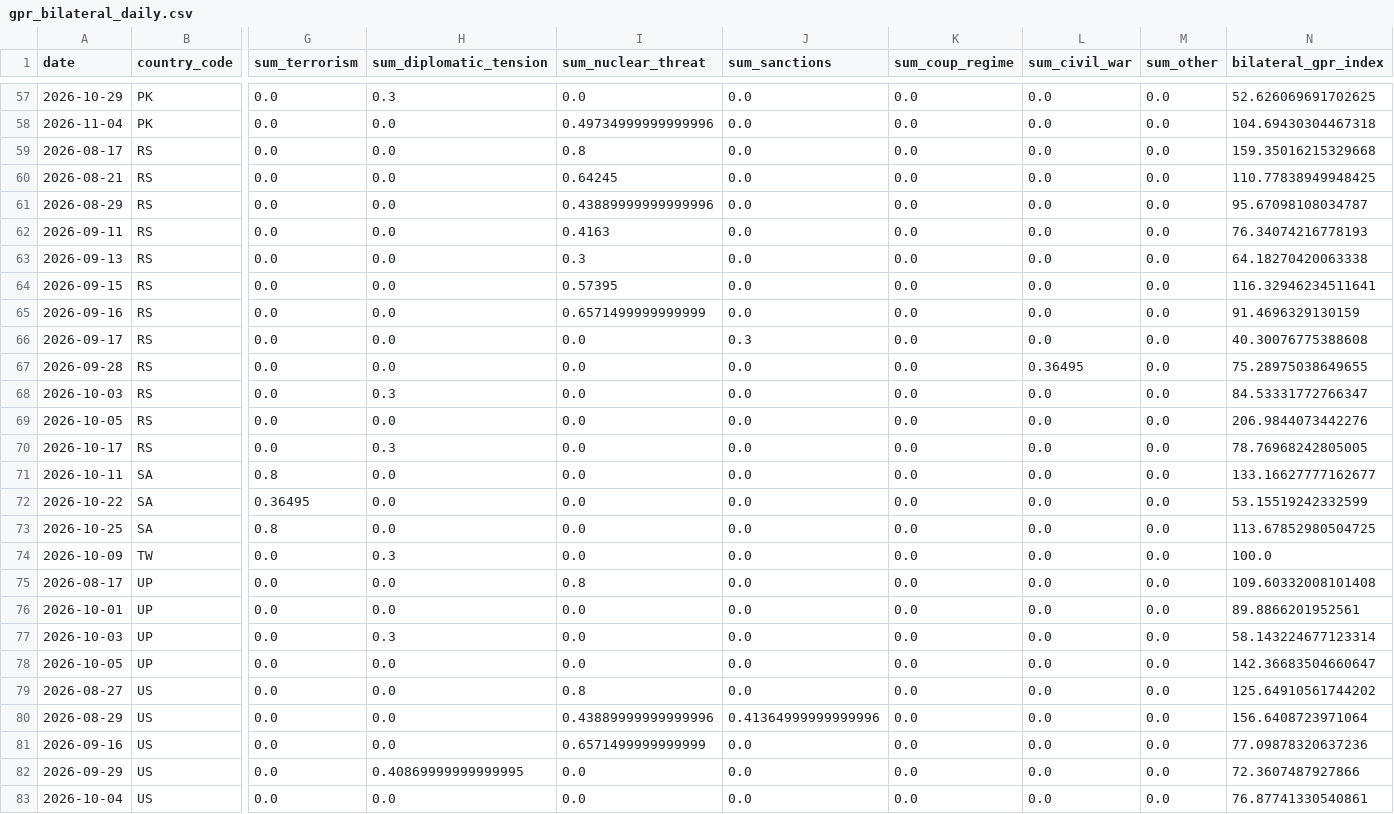
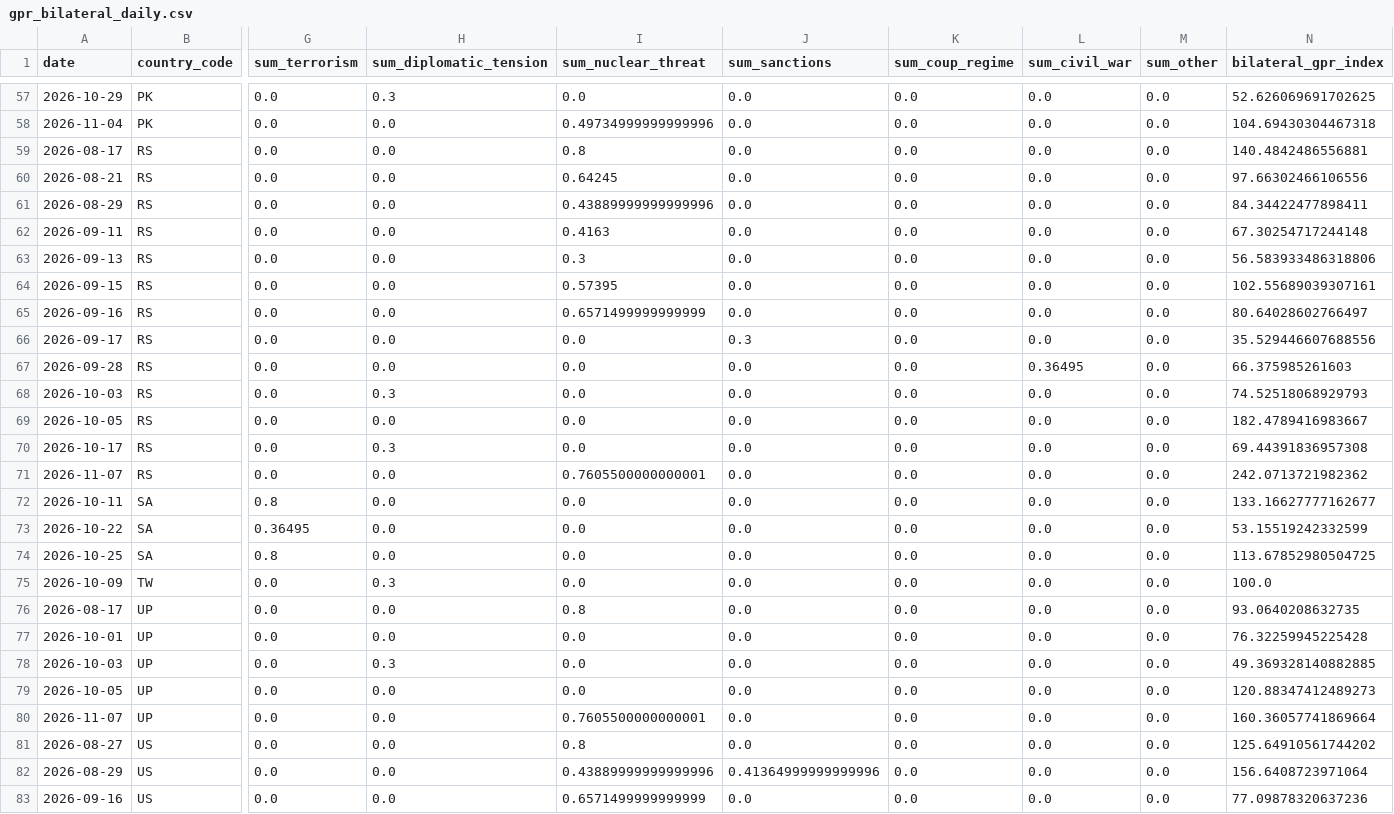
Before and after one commit to VanshGupta18/Forsyt, a CSV file: gpr_index/outputs/gpr_bilateral_daily.csv, drawn as a sheet; only a part is shown, gaps mark what is left out; the shorter side is filled out with more unchanged rows; addresses are those after the commit; rows hold the shown columns only; the diff names each change by its address in the sheet, - before the commit and + after, or states it on an @@ line.

```diff
--- a/gpr_index/outputs/gpr_bilateral_daily.csv
+++ b/gpr_index/outputs/gpr_bilateral_daily.csv
-N59 (bilateral_gpr_index): 159.35016215329668
+N59 (bilateral_gpr_index): 140.4842486556881
-N60 (bilateral_gpr_index): 110.77838949948425
+N60 (bilateral_gpr_index): 97.66302466106556
-N61 (bilateral_gpr_index): 95.67098108034787
+N61 (bilateral_gpr_index): 84.34422477898411
-N62 (bilateral_gpr_index): 76.34074216778193
+N62 (bilateral_gpr_index): 67.30254717244148
-N63 (bilateral_gpr_index): 64.18270420063338
+N63 (bilateral_gpr_index): 56.583933486318806
-N64 (bilateral_gpr_index): 116.32946234511641
+N64 (bilateral_gpr_index): 102.55689039307161
-N65 (bilateral_gpr_index): 91.4696329130159
+N65 (bilateral_gpr_index): 80.64028602766497
-N66 (bilateral_gpr_index): 40.30076775388608
+N66 (bilateral_gpr_index): 35.529446607688556
-N67 (bilateral_gpr_index): 75.28975038649655
+N67 (bilateral_gpr_index): 66.375985261603
-N68 (bilateral_gpr_index): 84.53331772766347
+N68 (bilateral_gpr_index): 74.52518068929793
-N69 (bilateral_gpr_index): 206.9844073442276
+N69 (bilateral_gpr_index): 182.4789416983667
-N70 (bilateral_gpr_index): 78.76968242805005
+N70 (bilateral_gpr_index): 69.44391836957308
+row 71: 2026-11-07 | RS | 0.0 | 0.0 | 0.7605500000000001 | 0.0 | 0.0 | 0.0 | 0.0 | 242.0713721982362
-N76 (bilateral_gpr_index): 109.60332008101408
+N76 (bilateral_gpr_index): 93.0640208632735
-N77 (bilateral_gpr_index): 89.8866201952561
+N77 (bilateral_gpr_index): 76.32259945225428
-N78 (bilateral_gpr_index): 58.143224677123314
+N78 (bilateral_gpr_index): 49.369328140882885
-N79 (bilateral_gpr_index): 142.36683504660647
+N79 (bilateral_gpr_index): 120.88347412489273
+row 80: 2026-11-07 | UP | 0.0 | 0.0 | 0.7605500000000001 | 0.0 | 0.0 | 0.0 | 0.0 | 160.36057741869664
```
Also changed, not shown: gpr_index/outputs/gpr_corridor_daily.csv, gpr_index/outputs/gpr_daily_index.csv, 7 other files.
